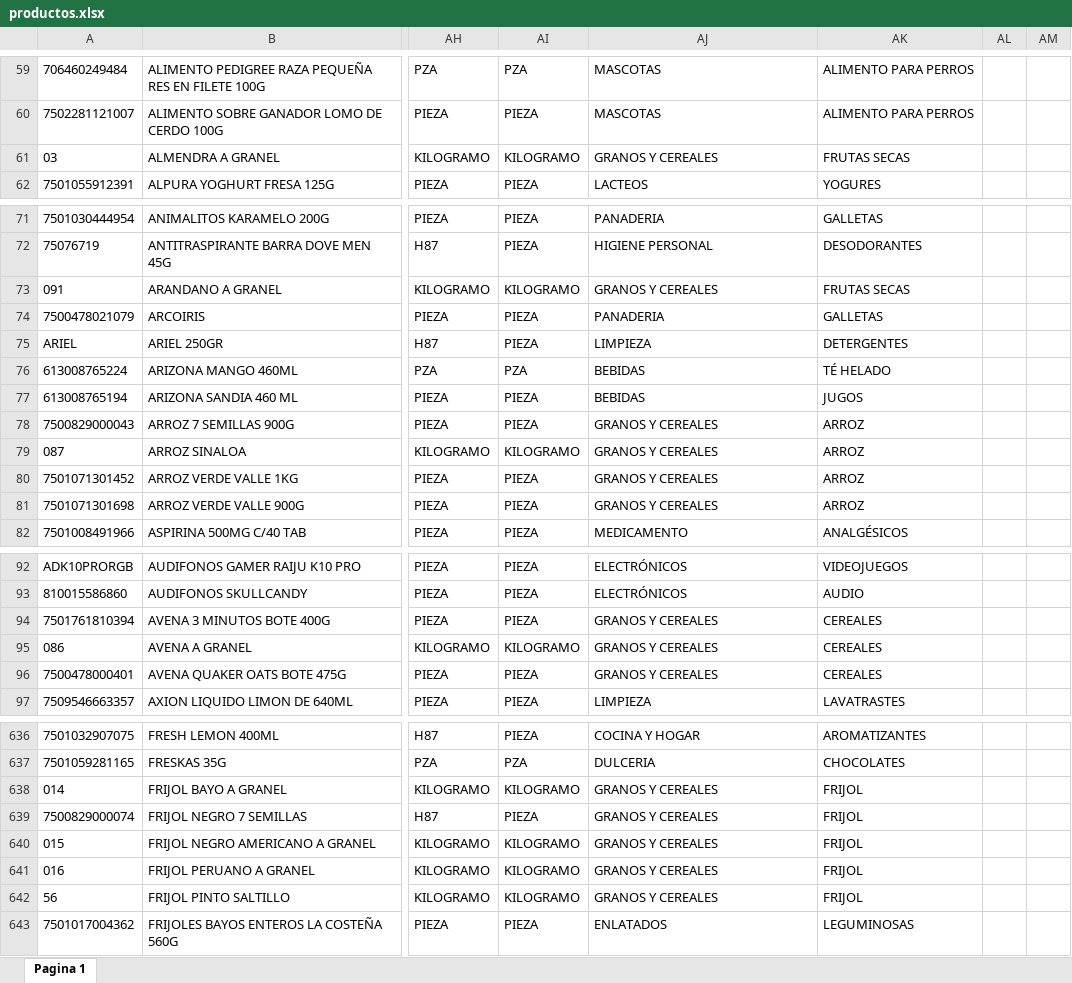
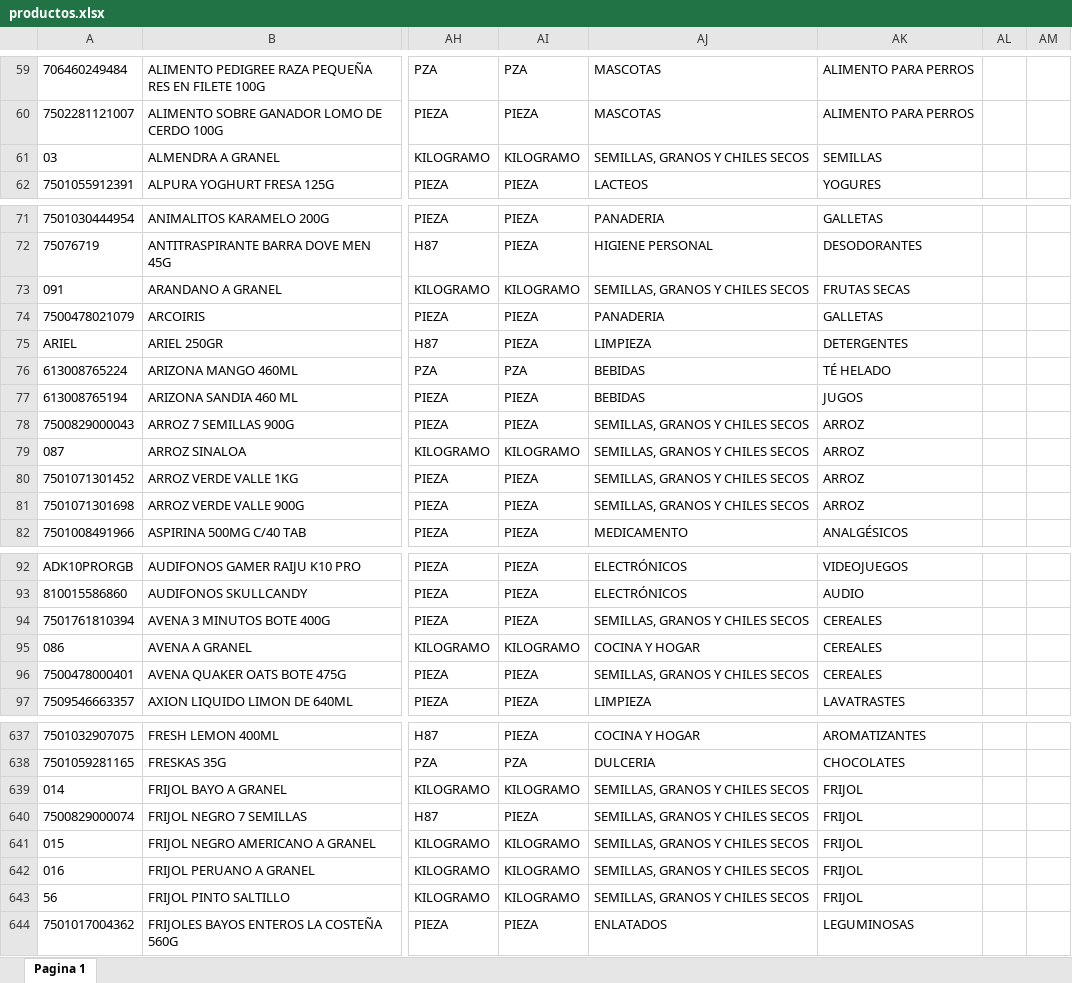
Before and after one commit to summeratmars/abarrotes-soto, an Excel workbook: productos.xlsx, sheet Pagina 1, drawn as a sheet; only a part is shown, gaps mark what is left out; values as stored, in another font and other column widths than the file's, no borders; table styles not drawn; addresses are those after the commit; the diff covers the shown part only; the diff names each change by its address in the sheet, - before the commit and + after, or states it on an @@ line.

```diff
--- a/productos.xlsx (sheet Pagina 1)
+++ b/productos.xlsx (sheet Pagina 1)
-AJ61: GRANOS Y CEREALES
+AJ61: SEMILLAS, GRANOS Y CHILES SECOS
-AK61: FRUTAS SECAS
+AK61: SEMILLAS
-AJ73: GRANOS Y CEREALES
+AJ73: SEMILLAS, GRANOS Y CHILES SECOS
-AJ78:AJ81: GRANOS Y CEREALES
+AJ78:AJ81: SEMILLAS, GRANOS Y CHILES SECOS
-AJ94: GRANOS Y CEREALES
+AJ94: SEMILLAS, GRANOS Y CHILES SECOS
-AJ95: GRANOS Y CEREALES
+AJ95: COCINA Y HOGAR
-AJ96: GRANOS Y CEREALES
+AJ96: SEMILLAS, GRANOS Y CHILES SECOS
-AJ639:AJ643: GRANOS Y CEREALES
+AJ639:AJ643: SEMILLAS, GRANOS Y CHILES SECOS
```
Also changed, not shown: 7 added rows, 4 moved rows and 44 edited cells elsewhere in this sheet, 4 other files.
